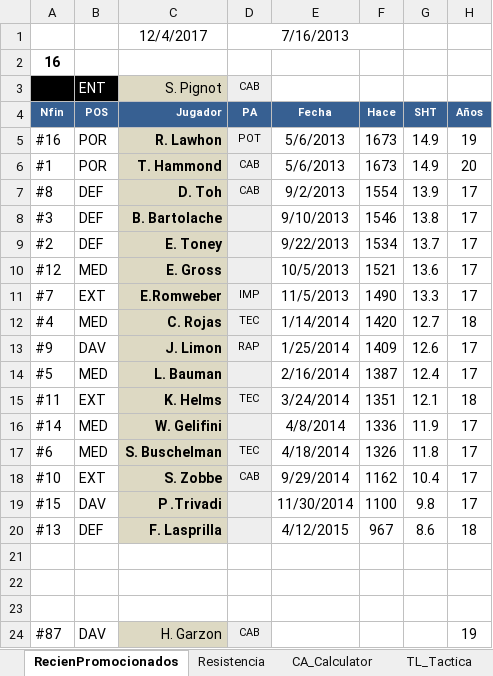
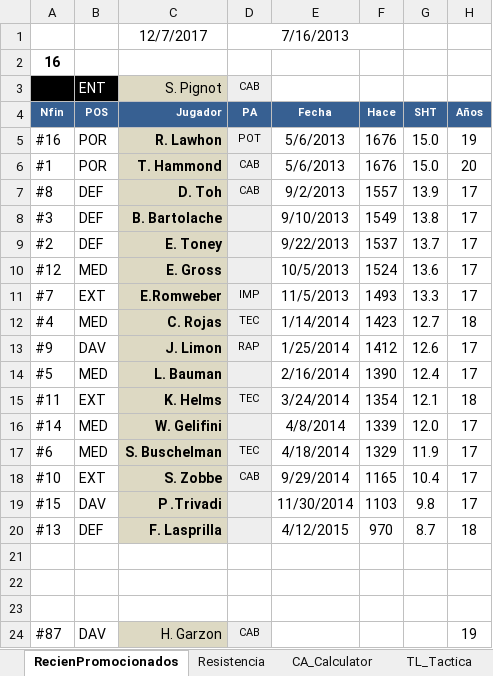
Before and after one commit to uny11/HI, an Excel workbook: projects/current/hattrick/1-ObiW@n.xlsx, sheet RecienPromocionados, drawn as a sheet; only a part is shown; values as stored, in another font and other column widths than the file's, no borders; conditional formats not drawn; the diff names each change by its address in the sheet, - before the commit and + after, or states it on an @@ line.

```diff
--- a/projects/current/hattrick/1-ObiW@n.xlsx (sheet RecienPromocionados)
+++ b/projects/current/hattrick/1-ObiW@n.xlsx (sheet RecienPromocionados)
-C1 (Jugador): 12/4/2017
+C1 (Jugador): 12/7/2017
-F5:F6 (Hace): 1673
+F5:F6 (Hace): 1676
-G5:G6 (SHT): 14.9
+G5:G6 (SHT): 15.0
-F7 (Hace): 1554
+F7 (Hace): 1557
-F8 (Hace): 1546
+F8 (Hace): 1549
-F9 (Hace): 1534
+F9 (Hace): 1537
-F10 (Hace): 1521
+F10 (Hace): 1524
-F11 (Hace): 1490
+F11 (Hace): 1493
-F12 (Hace): 1420
+F12 (Hace): 1423
-F13 (Hace): 1409
+F13 (Hace): 1412
-F14 (Hace): 1387
+F14 (Hace): 1390
-F15 (Hace): 1351
+F15 (Hace): 1354
-F16 (Hace): 1336
+F16 (Hace): 1339
-G16 (SHT): 11.9
+G16 (SHT): 12.0
-F17 (Hace): 1326
+F17 (Hace): 1329
-G17 (SHT): 11.8
+G17 (SHT): 11.9
-F18 (Hace): 1162
+F18 (Hace): 1165
-F19 (Hace): 1100
+F19 (Hace): 1103
-F20 (Hace): 967
+F20 (Hace): 970
-G20 (SHT): 8.6
+G20 (SHT): 8.7
```
Also changed, not shown: sheet ENTRENAMIENTO_Rendimiento, sheet PLANTILLA, sheet Eva_sinFORMA, sheet PAS, sheet LAT, sheet DEF, 4 more sheets, other sheet tabs, charts or pictures, projects/current/hattrick/1-V@der_Plantilla.xlsx, projects/current/hattrick/4-SimuladorPartidos.xlsx, 4 other files.
